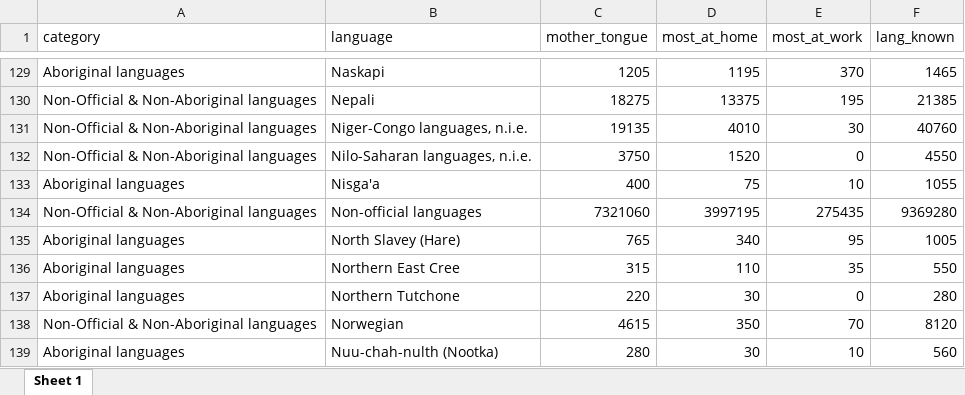
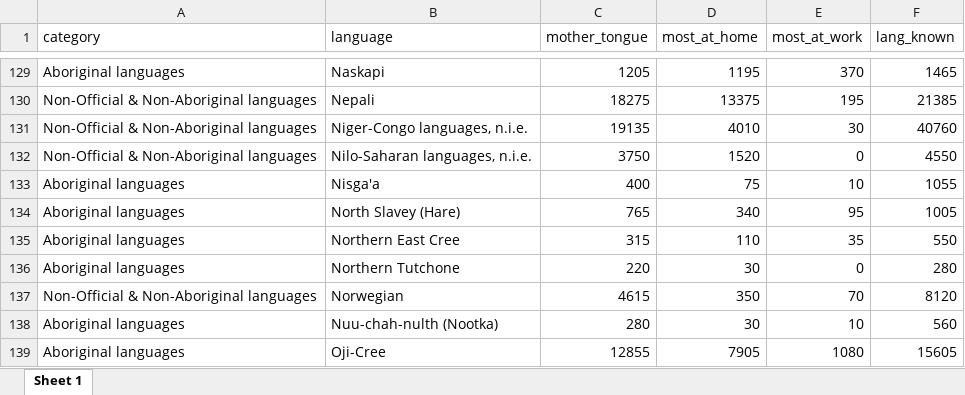
Before and after one commit to ttimbers/canlang, an Excel workbook: inst/extdata/can_lang.xlsx, sheet Sheet 1, drawn as a sheet; only a part is shown, gaps mark what is left out; the shorter side is filled out with more unchanged rows; values as stored, in another font and other column widths than the file's, no borders; the diff names each change by its address in the sheet, - before the commit and + after, or states it on an @@ line.

Commit message:
Added region_lang to Rmd and fixed bug where higher level category was not being filtered out

```diff
--- a/inst/extdata/can_lang.xlsx (sheet Sheet 1)
+++ b/inst/extdata/can_lang.xlsx (sheet Sheet 1)
-row 134: Non-Official & Non-Aboriginal languages | Non-official languages | 7321060 | 3997195 | 275435 | 9369280
```
Also changed, not shown: 16 other files.
